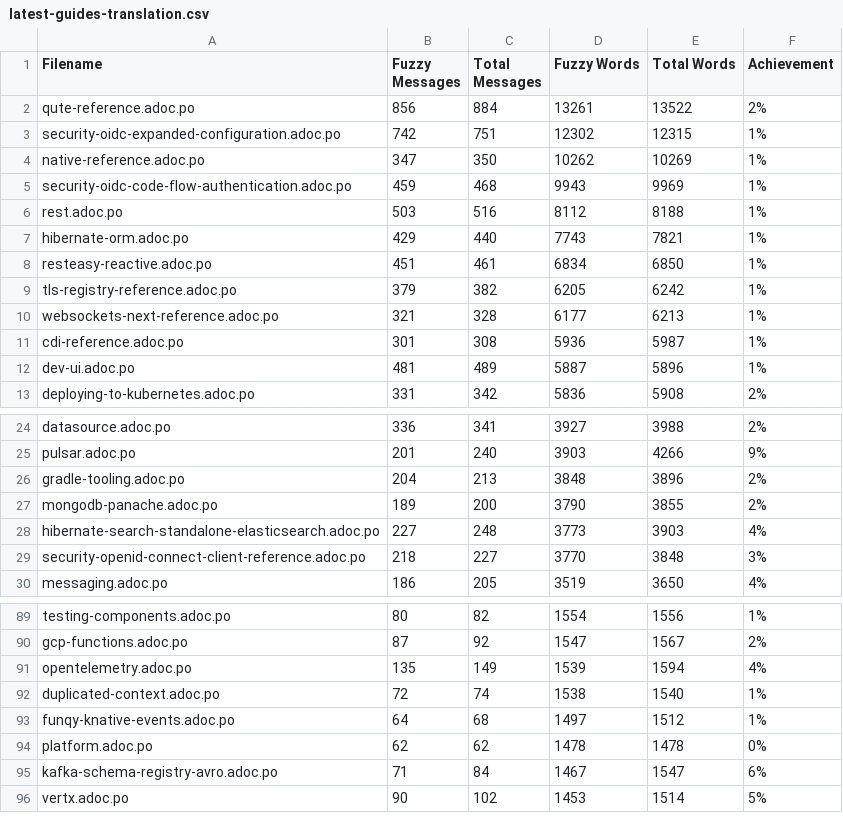
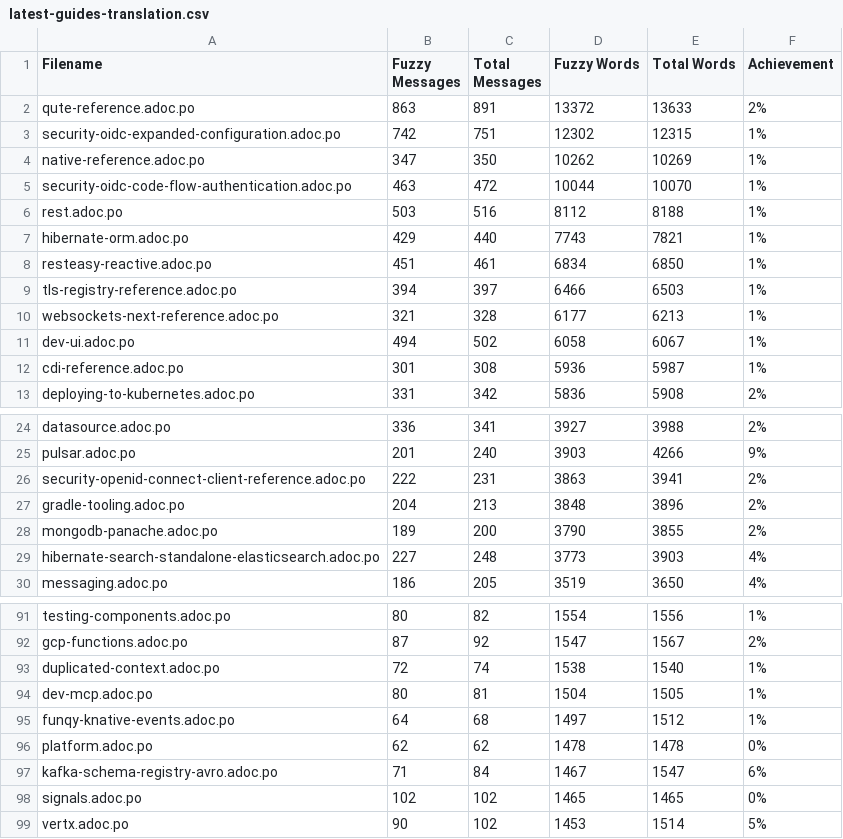
Before and after one commit to christianfernandesprofissional/pt.quarkus.io, a CSV file: l10n/stats/latest-guides-translation.csv, drawn as a sheet; only a part is shown, gaps mark what is left out; the diff covers the shown part only.

```diff
--- a/l10n/stats/latest-guides-translation.csv
+++ b/l10n/stats/latest-guides-translation.csv
@@ -1,6 +1,6 @@
 Filename, Fuzzy Messages, Total Messages, Fuzzy Words, Total Words, Achievement
-qute-reference.adoc.po, 856, 884, 13261, 13522, 2%
+qute-reference.adoc.po, 863, 891, 13372, 13633, 2%
 security-oidc-expanded-configuration.adoc.po, 742, 751, 12302, 12315, 1%
 native-reference.adoc.po, 347, 350, 10262, 10269, 1%
-security-oidc-code-flow-authentication.adoc.po, 459, 468, 9943, 9969, 1%
+security-oidc-code-flow-authentication.adoc.po, 463, 472, 10044, 10070, 1%
 rest.adoc.po, 503, 516, 8112, 8188, 1%
@@ -8,6 +8,6 @@ hibernate-orm.adoc.po, 429, 440, 7743, 7821, 1%
 resteasy-reactive.adoc.po, 451, 461, 6834, 6850, 1%
-tls-registry-reference.adoc.po, 379, 382, 6205, 6242, 1%
+tls-registry-reference.adoc.po, 394, 397, 6466, 6503, 1%
 websockets-next-reference.adoc.po, 321, 328, 6177, 6213, 1%
+dev-ui.adoc.po, 494, 502, 6058, 6067, 1%
 cdi-reference.adoc.po, 301, 308, 5936, 5987, 1%
-dev-ui.adoc.po, 481, 489, 5887, 5896, 1%
 deploying-to-kubernetes.adoc.po, 331, 342, 5836, 5908, 2%
@@ -25,2 +25,3 @@ datasource.adoc.po, 336, 341, 3927, 3988, 2%
 pulsar.adoc.po, 201, 240, 3903, 4266, 9%
+security-openid-connect-client-reference.adoc.po, 222, 231, 3863, 3941, 2%
 gradle-tooling.adoc.po, 204, 213, 3848, 3896, 2%
@@ -28,3 +29,2 @@ mongodb-panache.adoc.po, 189, 200, 3790, 3855, 2%
 hibernate-search-standalone-elasticsearch.adoc.po, 227, 248, 3773, 3903, 4%
-security-openid-connect-client-reference.adoc.po, 218, 227, 3770, 3848, 3%
 messaging.adoc.po, 186, 205, 3519, 3650, 4%
@@ -90,4 +92,4 @@ testing-components.adoc.po, 80, 82, 1554, 1556, 1%
 gcp-functions.adoc.po, 87, 92, 1547, 1567, 2%
-opentelemetry.adoc.po, 135, 149, 1539, 1594, 4%
 duplicated-context.adoc.po, 72, 74, 1538, 1540, 1%
+dev-mcp.adoc.po, 80, 81, 1504, 1505, 1%
 funqy-knative-events.adoc.po, 64, 68, 1497, 1512, 1%
@@ -95,2 +97,3 @@ platform.adoc.po, 62, 62, 1478, 1478, 0%
 kafka-schema-registry-avro.adoc.po, 71, 84, 1467, 1547, 6%
+signals.adoc.po, 102, 102, 1465, 1465, 0%
 vertx.adoc.po, 90, 102, 1453, 1514, 5%
```
Also changed, not shown: 4 added rows, 4 removed rows and 4 edited cells elsewhere in this file, l10n/stats/main-guides-translation.csv, l10n/stats/misc-translation.csv, 3 other files.
